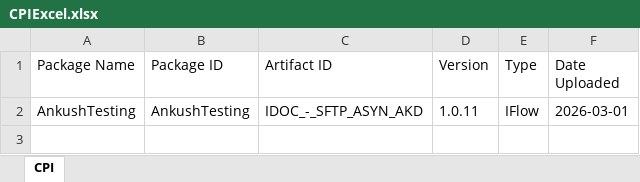
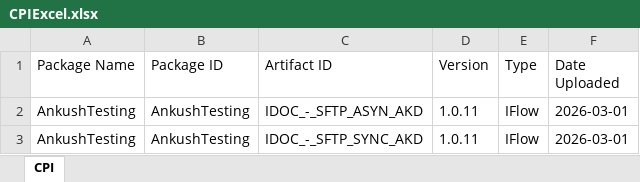
Before and after one commit to Ema0998/demo_tnt, an Excel workbook: CPIExcel.xlsx, sheet CPI, drawn as a sheet; values as stored, in another font and other column widths than the file's, no borders; the diff names each change by its address in the sheet, - before the commit and + after, or states it on an @@ line.

Commit message:
Update CPIExcel.xlsx with new package entry

```diff
--- a/CPIExcel.xlsx (sheet CPI)
+++ b/CPIExcel.xlsx (sheet CPI)
+row 3: AnkushTesting | AnkushTesting | IDOC_-_SFTP_SYNC_AKD | 1.0.11 | IFlow | 2026-03-01
```
